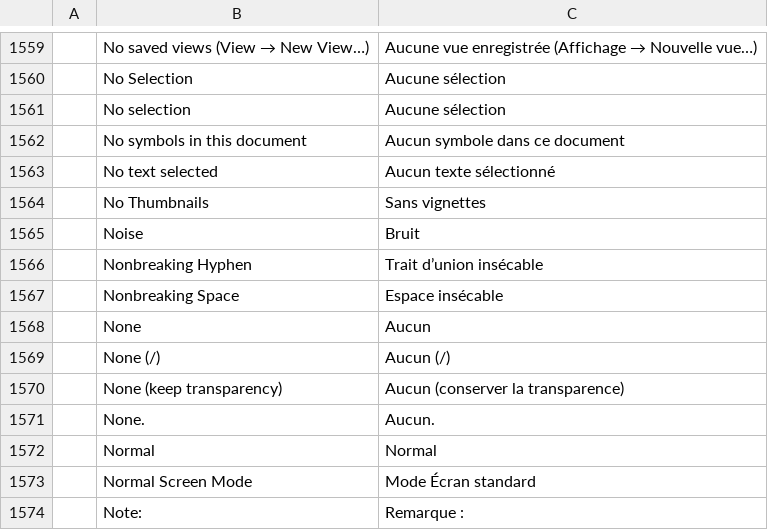
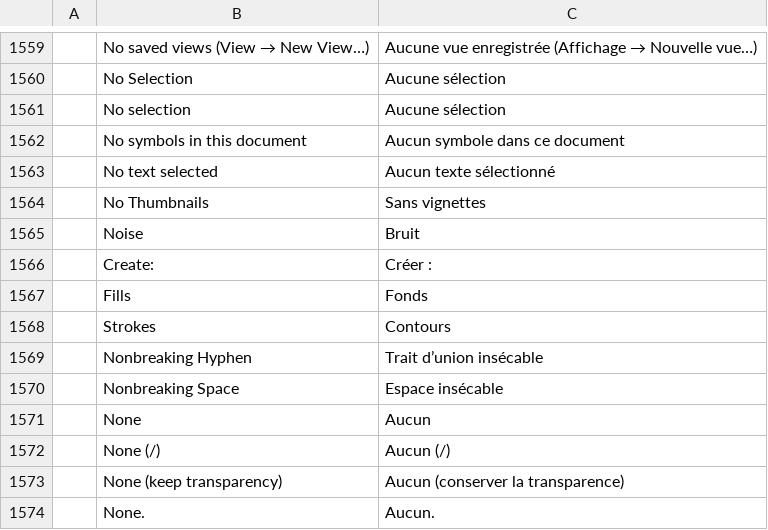
Before and after one commit to treeforjs/vectorcraft, a TSV file: crates/ui-egui/src/i18n/fr.tsv, drawn as a sheet; only a part is shown, gaps mark what is left out; the shorter side is filled out with more unchanged rows; the diff names each change by its address in the sheet, - before the commit and + after, or states it on an @@ line.

```diff
--- a/crates/ui-egui/src/i18n/fr.tsv
+++ b/crates/ui-egui/src/i18n/fr.tsv
+row 1566:  | Create: | Créer :
+row 1567:  | Fills | Fonds
+row 1568:  | Strokes | Contours
```
Also changed, not shown: crates/ui-egui/src/i18n/es.tsv, crates/ui-egui/src/i18n/it.tsv, 14 other files.
